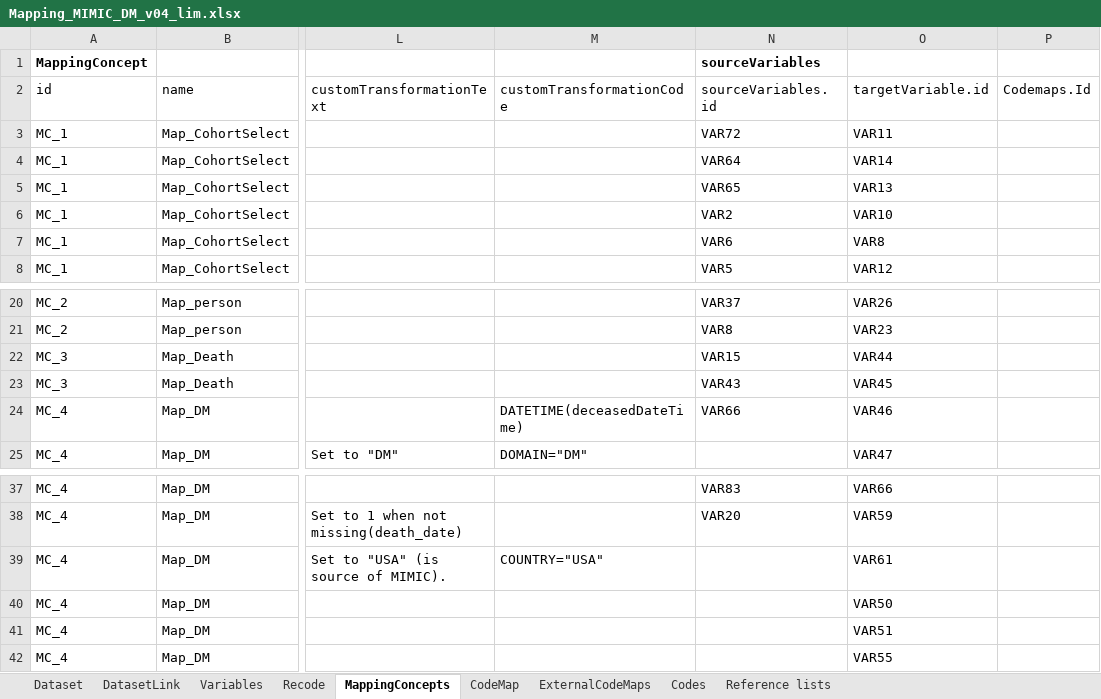
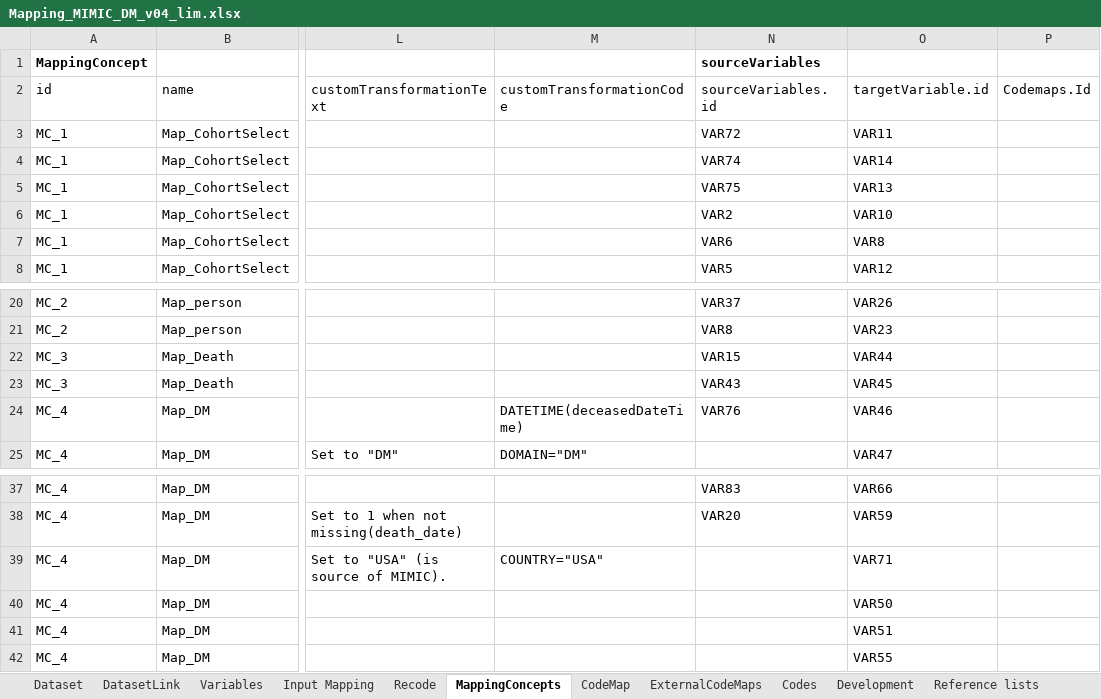
Before and after one commit to ClinLine/RWD_Lineage_Tool, an Excel workbook: LineageExcel/Mapping_MIMIC_DM_v04_lim.xlsx, sheet MappingConcepts, drawn as a sheet; only a part is shown, gaps mark what is left out; values as stored, in another font and other column widths than the file's, no borders; the diff names each change by its address in the sheet, - before the commit and + after, or states it on an @@ line.

Commit message:
Update Mapping_MIMIC_DM_v04_lim.xlsx

```diff
--- a/LineageExcel/Mapping_MIMIC_DM_v04_lim.xlsx (sheet MappingConcepts)
+++ b/LineageExcel/Mapping_MIMIC_DM_v04_lim.xlsx (sheet MappingConcepts)
+sheet tab: Input Mapping
+sheet tab: Development
-N4 (sourceVariables.id): VAR64
+N4 (sourceVariables.id): VAR74
-N5 (sourceVariables.id): VAR65
+N5 (sourceVariables.id): VAR75
-N24 (sourceVariables.id): VAR66
+N24 (sourceVariables.id): VAR76
-O39 (targetVariable.id): VAR61
+O39 (targetVariable.id): VAR71
```
Also changed, not shown: sheet Variables, sheet Dataset, other sheet tabs, formulas that keep their value.
